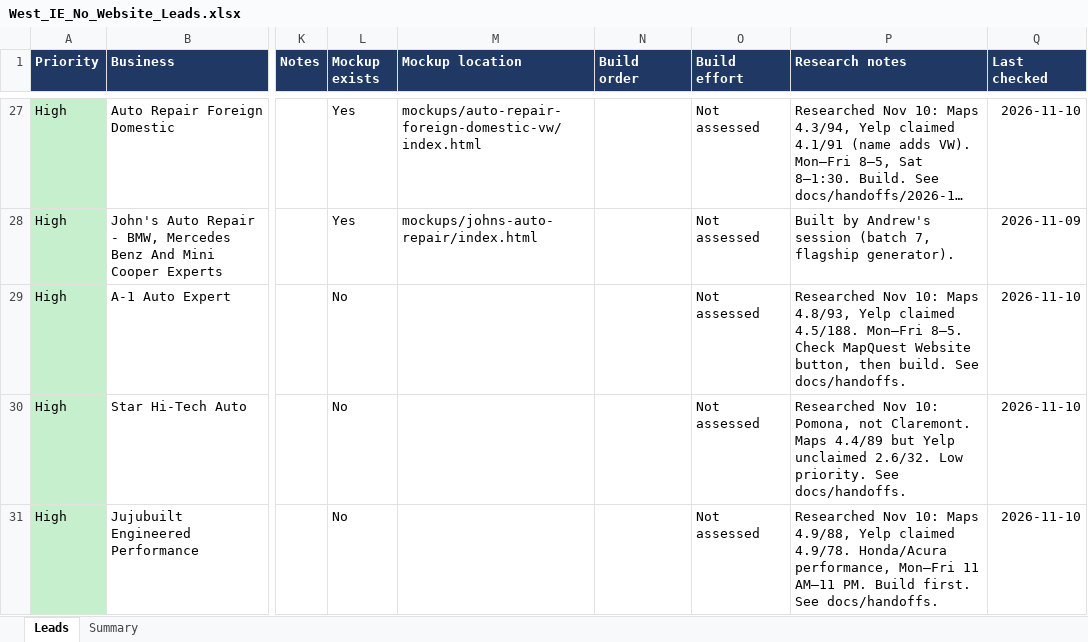
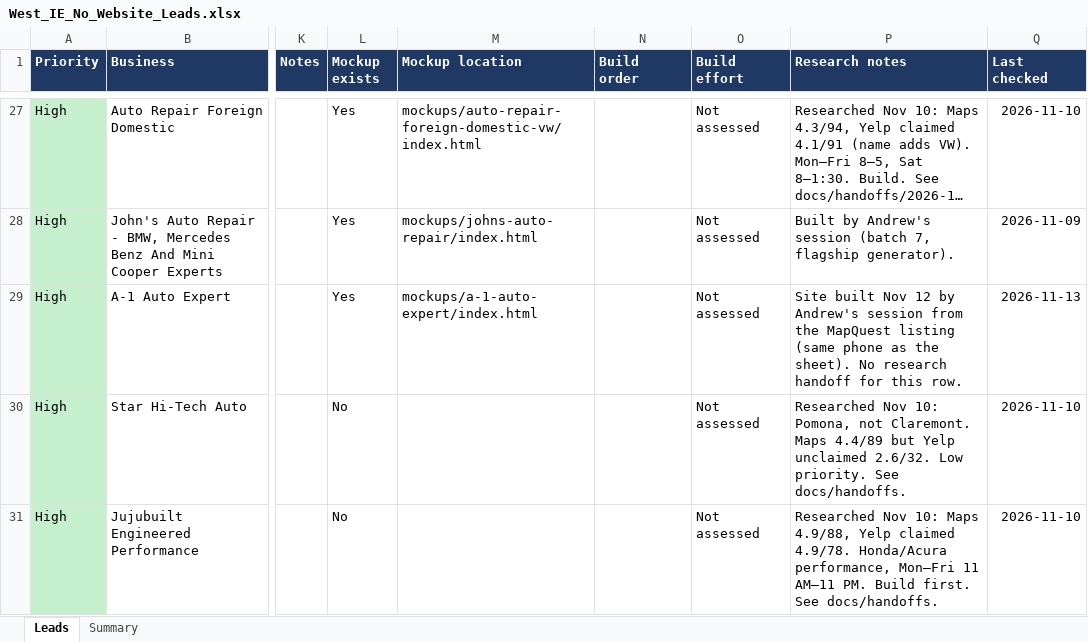
Before and after one commit to Phan-Vincent/Phan-Rodriguez-LLC, an Excel workbook: leads/West_IE_No_Website_Leads.xlsx, sheet Leads, drawn as a sheet; only a part is shown, gaps mark what is left out; long unchanged cells end in …; values as stored, in another font and other column widths than the file's, no borders; conditional formats and table styles not drawn; the diff names each change by its address in the sheet, - before the commit and + after, or states it on an @@ line.

```diff
--- a/leads/West_IE_No_Website_Leads.xlsx (sheet Leads)
+++ b/leads/West_IE_No_Website_Leads.xlsx (sheet Leads)
-L29 (Mockup exists): No
+L29 (Mockup exists): Yes
-M29 (Mockup location): (empty)
+M29 (Mockup location): mockups/a-1-auto-expert/index.html
-P29 (Research notes): Researched Nov 10: Maps 4.8/93, Yelp claimed 4.5/188. Mon–Fri 8–5. Check MapQuest Website button, then build. See docs/handoffs.
+P29 (Research notes): Site built Nov 12 by Andrew's session from the MapQuest listing (same phone as the sheet). No research handoff for this row.
-Q29 (Last checked): 2026-11-10
+Q29 (Last checked): 2026-11-13
```
Also changed, not shown: 3 other files.
